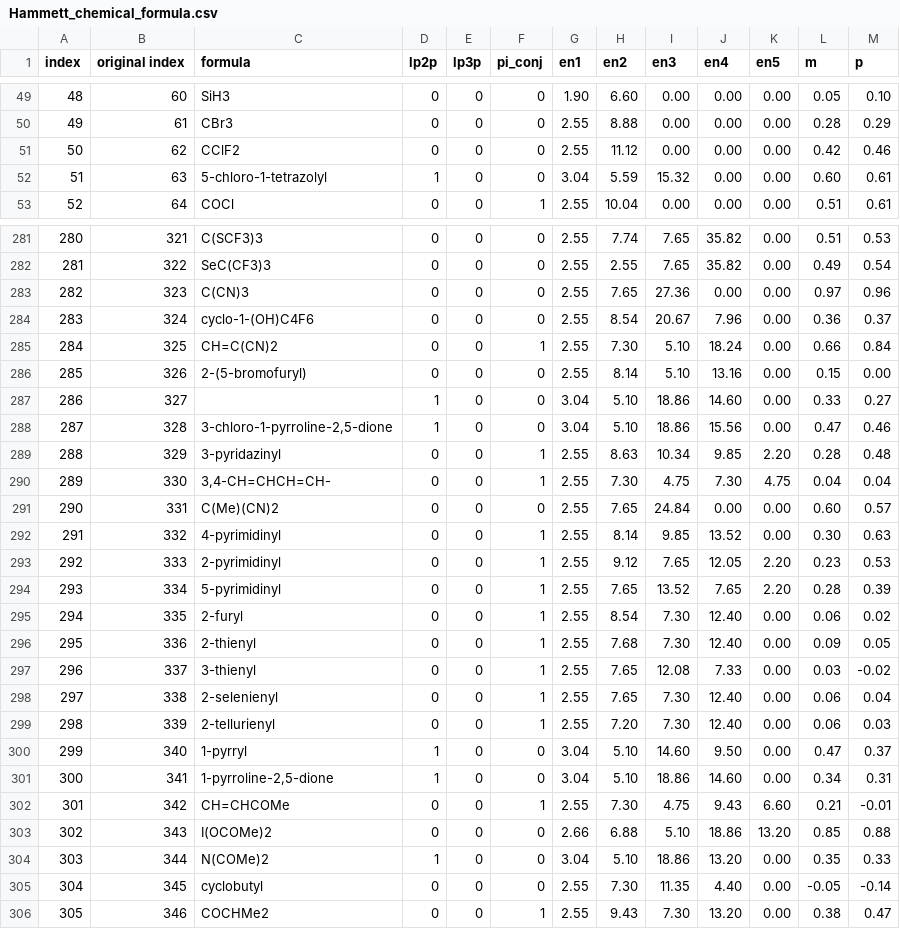
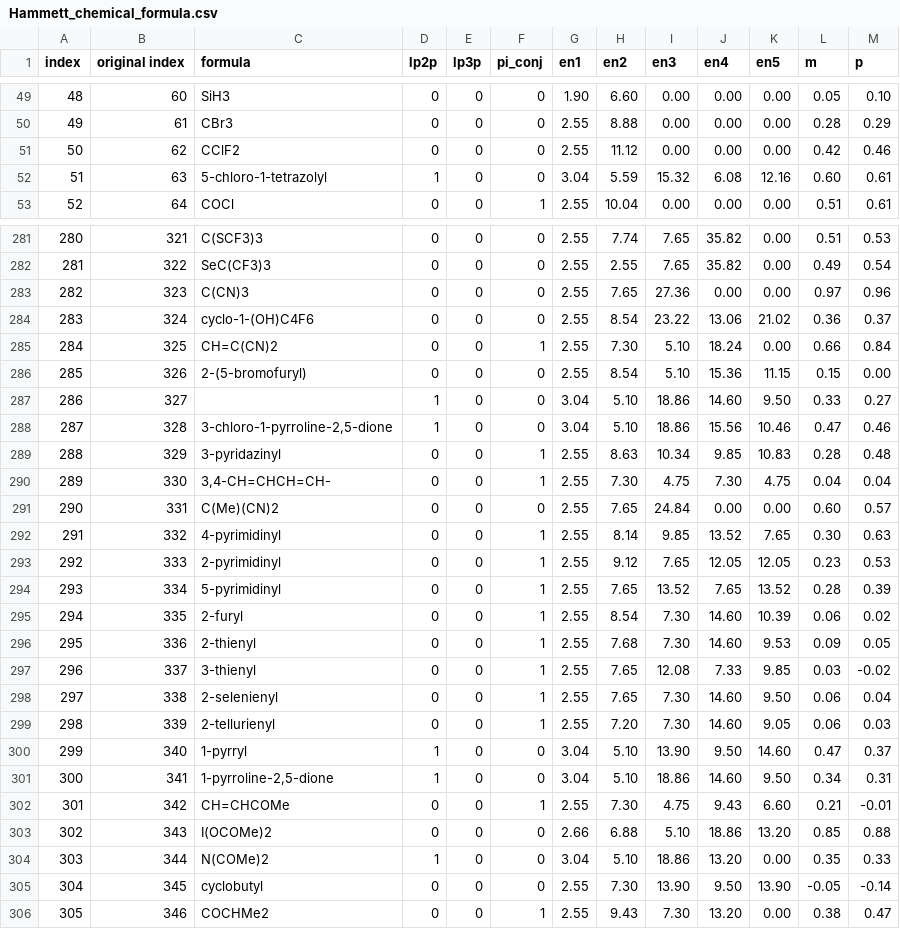
Before and after one commit to dennishcy/Hammett_Model, a CSV file: data/Hammett_chemical_formula.csv, drawn as a sheet; only a part is shown, gaps mark what is left out; the diff covers the shown part only.

```diff
--- a/data/Hammett_chemical_formula.csv
+++ b/data/Hammett_chemical_formula.csv
@@ -51,3 +51,3 @@
 50,62,CClF2,0,0,0,2.55,11.12,0.00,0.00,0.00,0.42,0.46
-51,63,5-chloro-1-tetrazolyl,1,0,0,3.04,5.59,15.32,0.00,0.00,0.60,0.61
+51,63,5-chloro-1-tetrazolyl,1,0,0,3.04,5.59,15.32,6.08,12.16,0.60,0.61
 52,64,COCl,0,0,1,2.55,10.04,0.00,0.00,0.00,0.51,0.61
@@ -283,20 +283,20 @@
 282,323,C(CN)3,0,0,0,2.55,7.65,27.36,0.00,0.00,0.97,0.96
-283,324,cyclo-1-(OH)C4F6,0,0,0,2.55,8.54,20.67,7.96,0.00,0.36,0.37
+283,324,cyclo-1-(OH)C4F6,0,0,0,2.55,8.54,23.22,13.06,21.02,0.36,0.37
 284,325,CH=C(CN)2,0,0,1,2.55,7.30,5.10,18.24,0.00,0.66,0.84
-285,326,2-(5-bromofuryl),0,0,0,2.55,8.14,5.10,13.16,0.00,0.15,0.00
-286,327,,1,0,0,3.04,5.10,18.86,14.60,0.00,0.33,0.27
-287,328,"3-chloro-1-pyrroline-2,5-dione",1,0,0,3.04,5.10,18.86,15.56,0.00,0.47,0.46
-288,329,3-pyridazinyl,0,0,1,2.55,8.63,10.34,9.85,2.20,0.28,0.48
+285,326,2-(5-bromofuryl),0,0,0,2.55,8.54,5.10,15.36,11.15,0.15,0.00
+286,327,,1,0,0,3.04,5.10,18.86,14.60,9.50,0.33,0.27
+287,328,"3-chloro-1-pyrroline-2,5-dione",1,0,0,3.04,5.10,18.86,15.56,10.46,0.47,0.46
+288,329,3-pyridazinyl,0,0,1,2.55,8.63,10.34,9.85,10.83,0.28,0.48
 289,330,"3,4-CH=CHCH=CH-",0,0,1,2.55,7.30,4.75,7.30,4.75,0.04,0.04
 290,331,C(Me)(CN)2,0,0,0,2.55,7.65,24.84,0.00,0.00,0.60,0.57
-291,332,4-pyrimidinyl,0,0,1,2.55,8.14,9.85,13.52,0.00,0.30,0.63
-292,333,2-pyrimidinyl,0,0,1,2.55,9.12,7.65,12.05,2.20,0.23,0.53
-293,334,5-pyrimidinyl,0,0,1,2.55,7.65,13.52,7.65,2.20,0.28,0.39
-294,335,2-furyl,0,0,1,2.55,8.54,7.30,12.40,0.00,0.06,0.02
-295,336,2-thienyl,0,0,1,2.55,7.68,7.30,12.40,0.00,0.09,0.05
-296,337,3-thienyl,0,0,1,2.55,7.65,12.08,7.33,0.00,0.03,-0.02
-297,338,2-selenienyl,0,0,1,2.55,7.65,7.30,12.40,0.00,0.06,0.04
-298,339,2-tellurienyl,0,0,1,2.55,7.20,7.30,12.40,0.00,0.06,0.03
-299,340,1-pyrryl,1,0,0,3.04,5.10,14.60,9.50,0.00,0.47,0.37
-300,341,"1-pyrroline-2,5-dione",1,0,0,3.04,5.10,18.86,14.60,0.00,0.34,0.31
+291,332,4-pyrimidinyl,0,0,1,2.55,8.14,9.85,13.52,7.65,0.30,0.63
+292,333,2-pyrimidinyl,0,0,1,2.55,9.12,7.65,12.05,12.05,0.23,0.53
+293,334,5-pyrimidinyl,0,0,1,2.55,7.65,13.52,7.65,13.52,0.28,0.39
+294,335,2-furyl,0,0,1,2.55,8.54,7.30,14.60,10.39,0.06,0.02
+295,336,2-thienyl,0,0,1,2.55,7.68,7.30,14.60,9.53,0.09,0.05
+296,337,3-thienyl,0,0,1,2.55,7.65,12.08,7.33,9.85,0.03,-0.02
+297,338,2-selenienyl,0,0,1,2.55,7.65,7.30,14.60,9.50,0.06,0.04
+298,339,2-tellurienyl,0,0,1,2.55,7.20,7.30,14.60,9.05,0.06,0.03
+299,340,1-pyrryl,1,0,0,3.04,5.10,13.90,9.50,14.60,0.47,0.37
+300,341,"1-pyrroline-2,5-dione",1,0,0,3.04,5.10,18.86,14.60,9.50,0.34,0.31
 301,342,CH=CHCOMe,0,0,1,2.55,7.30,4.75,9.43,6.60,0.21,-0.01
@@ -304,3 +304,3 @@
 303,344,N(COMe)2,1,0,0,3.04,5.10,18.86,13.20,0.00,0.35,0.33
-304,345,cyclobutyl,0,0,0,2.55,7.30,11.35,4.40,0.00,-0.05,-0.14
+304,345,cyclobutyl,0,0,0,2.55,7.30,13.90,9.50,13.90,-0.05,-0.14
 305,346,COCHMe2,0,0,1,2.55,9.43,7.30,13.20,0.00,0.38,0.47
```
Also changed, not shown: 67 edited cells elsewhere in this file, data/Hammett_m.csv, data/Hammett_p.csv.
